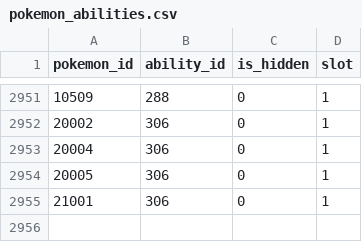
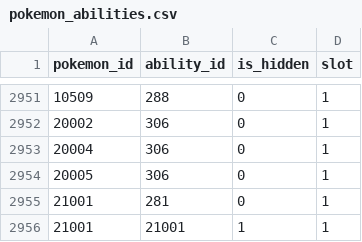
Before and after one commit to P-engelbrecht/pokeapi, a CSV file: data/v2/csv/pokemon_abilities.csv, drawn as a sheet; only a part is shown, gaps mark what is left out.

```diff
--- a/data/v2/csv/pokemon_abilities.csv
+++ b/data/v2/csv/pokemon_abilities.csv
@@ -2954,2 +2954,3 @@ pokemon_id,ability_id,is_hidden,slot
 20005,306,0,1
-21001,306,0,1
+21001,281,0,1
+21001,21001,1,1
```
Also changed, not shown: data/v2/csv/pokemon_types.csv, 1 other file.
